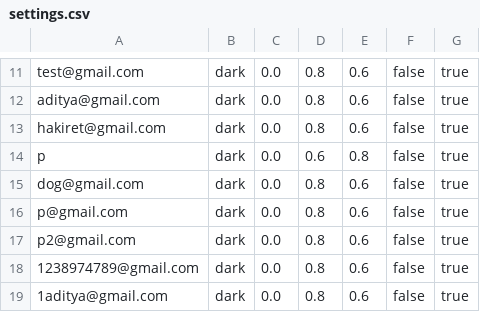
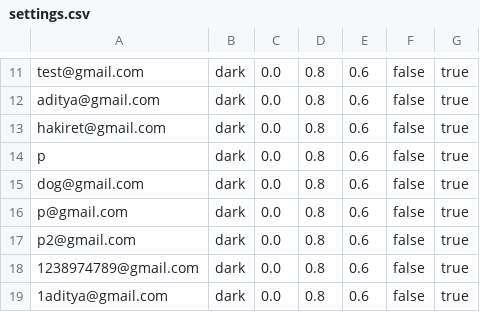
Before and after one commit to aditya-66s/RevisionAssistant, a CSV file: files/settings.csv, drawn as a sheet; only a part is shown, gaps mark what is left out.

```diff
--- a/files/settings.csv
+++ b/files/settings.csv
@@ -13,3 +13,3 @@ aditya@gmail.com,dark,0.0,0.8,0.6,false,true
 hakiret@gmail.com,dark,0.0,0.8,0.6,false,true
-p,dark,0.0,0.6,0.8,false,true
+p,dark,0.0,0.8,0.6,false,true
 dog@gmail.com,dark,0.0,0.8,0.6,false,true
```
Also changed, not shown: 7 other files.
